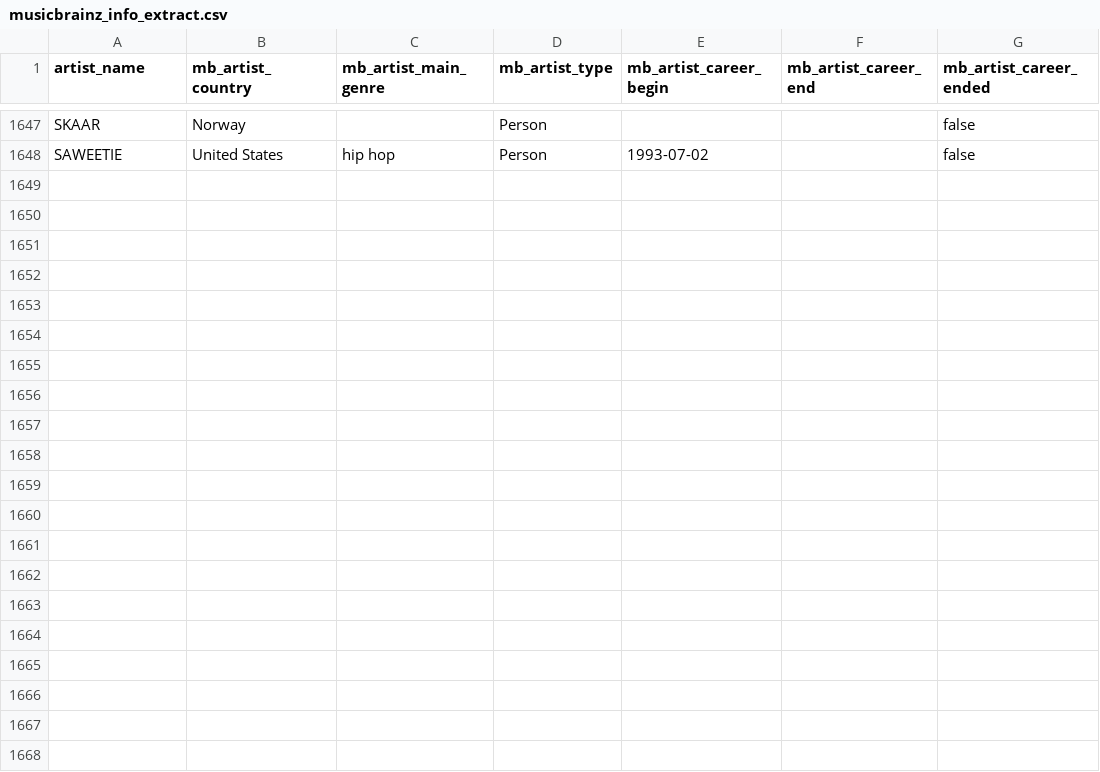
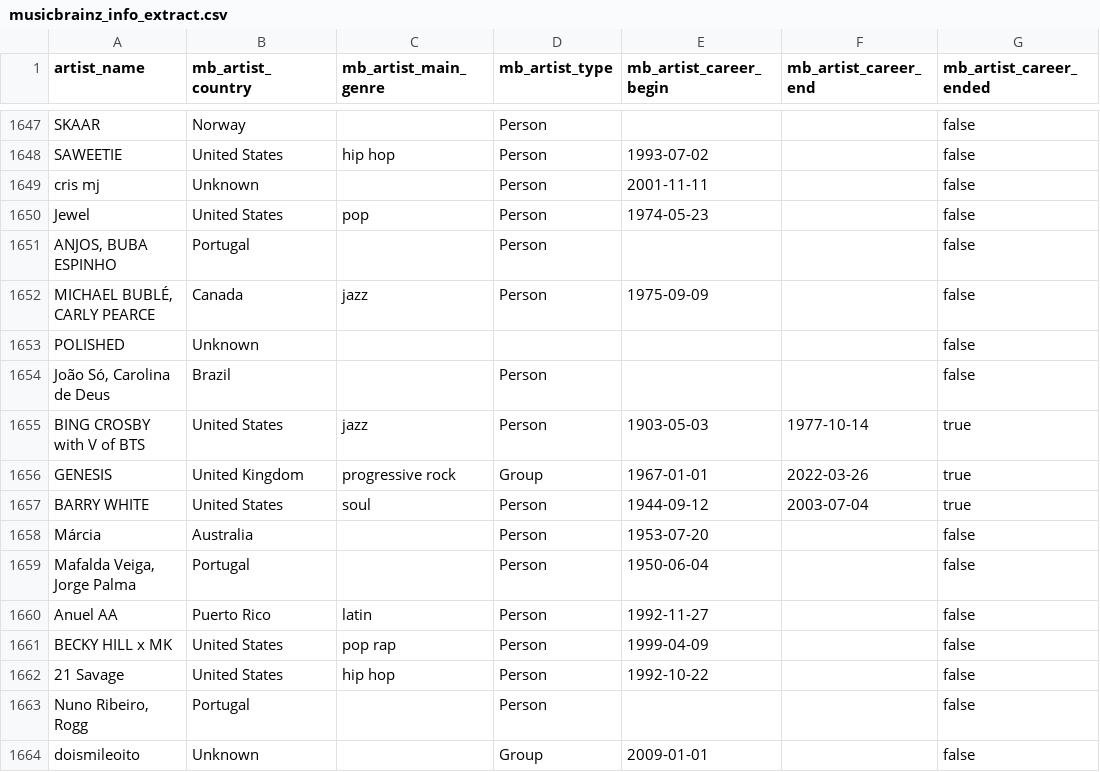
Before and after one commit to Tyainss/portuguese-radio-analysis, a CSV file: extract_folder/musicbrainz_info_extract.csv, drawn as a sheet; only a part is shown, gaps mark what is left out; the diff names each change by its address in the sheet, - before the commit and + after, or states it on an @@ line.

```diff
--- a/extract_folder/musicbrainz_info_extract.csv
+++ b/extract_folder/musicbrainz_info_extract.csv
+row 1649: cris mj | Unknown |  | Person | 2001-11-11 |  | false
+row 1650: Jewel | United States | pop | Person | 1974-05-23 |  | false
+row 1651: ANJOS, BUBA ESPINHO | Portugal |  | Person |  |  | false
+row 1652: MICHAEL BUBLÉ, CARLY PEARCE | Canada | jazz | Person | 1975-09-09 |  | false
+row 1653: POLISHED | Unknown |  |  |  |  | false
+row 1654: João Só, Carolina de Deus | Brazil |  | Person |  |  | false
+row 1655: BING CROSBY with V of BTS | United States | jazz | Person | 1903-05-03 | 1977-10-14 | true
+row 1656: GENESIS | United Kingdom | progressive rock | Group | 1967-01-01 | 2022-03-26 | true
+row 1657: BARRY WHITE | United States | soul | Person | 1944-09-12 | 2003-07-04 | true
+row 1658: Márcia | Australia |  | Person | 1953-07-20 |  | false
+row 1659: Mafalda Veiga, Jorge Palma | Portugal |  | Person | 1950-06-04 |  | false
+row 1660: Anuel AA | Puerto Rico | latin | Person | 1992-11-27 |  | false
+row 1661: BECKY HILL x MK | United States | pop rap | Person | 1999-04-09 |  | false
+row 1662: 21 Savage | United States | hip hop | Person | 1992-10-22 |  | false
+row 1663: Nuno Ribeiro, Rogg | Portugal |  | Person |  |  | false
+row 1664: doismileoito | Unknown |  | Group | 2009-01-01 |  | false
```
Also changed, not shown: extract_folder/lyrics_info_extract.csv, extract_folder/spotify_info_extract.csv, 7 other files.
